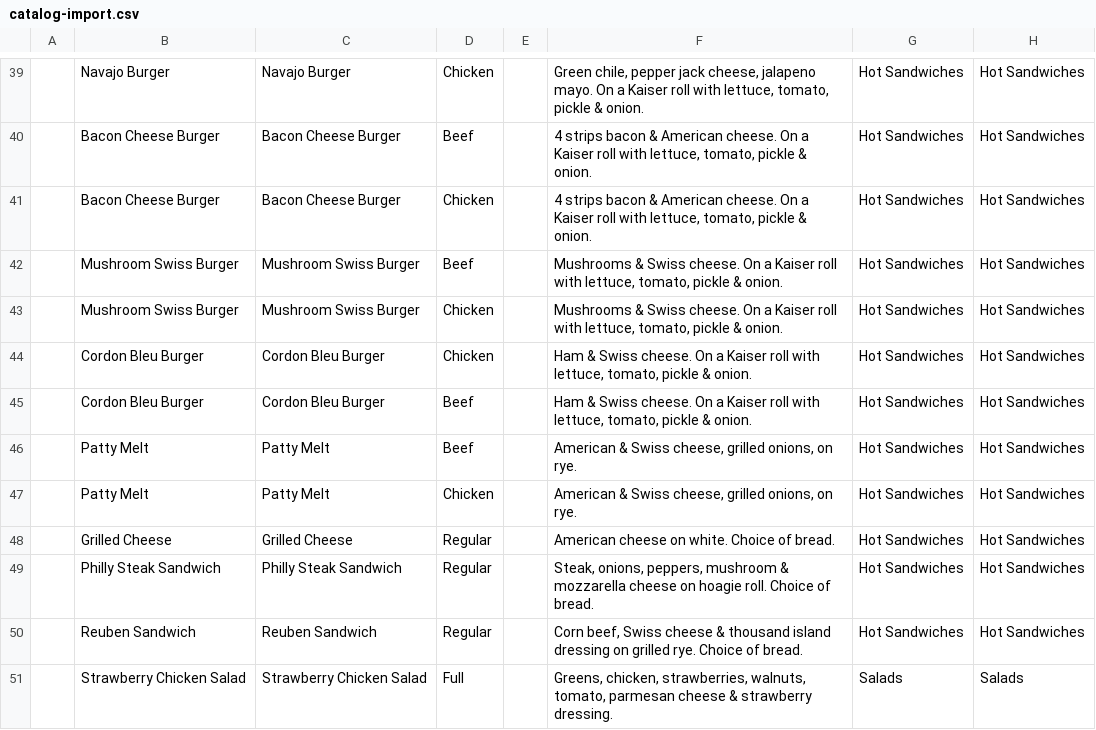
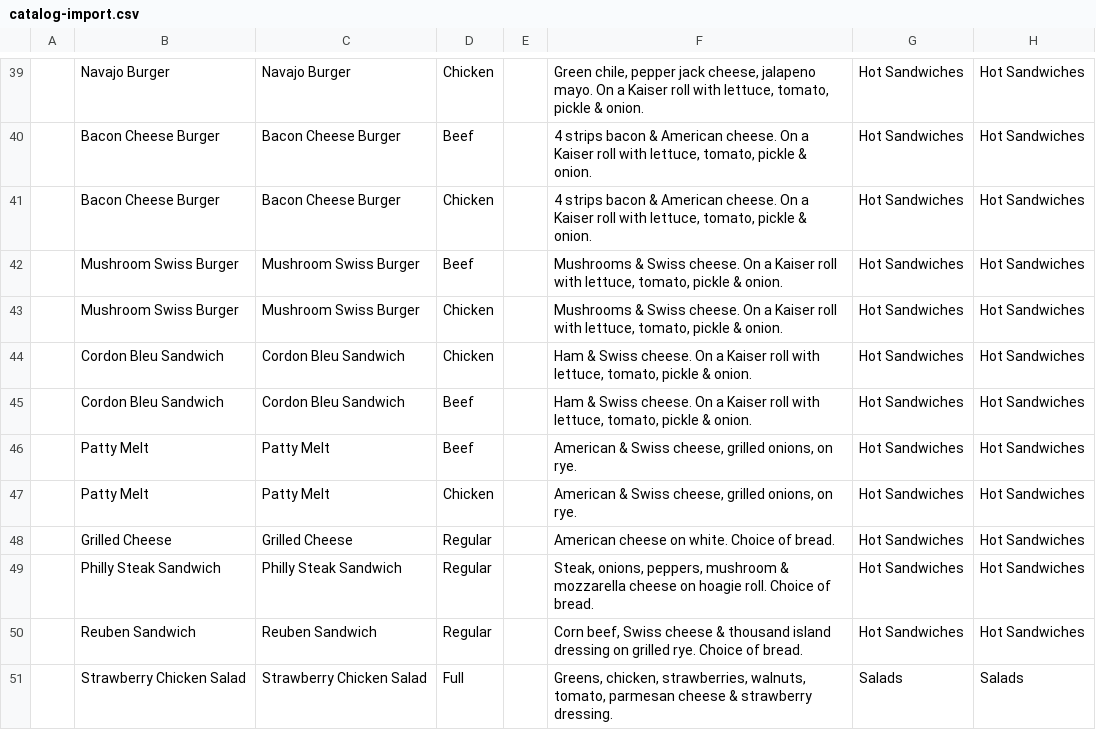
Before and after one commit to MitchDizzle/TheCafeSite, a CSV file: square/catalog-import.csv, drawn as a sheet; only a part is shown, gaps mark what is left out; the diff names each change by its address in the sheet, - before the commit and + after, or states it on an @@ line.

```diff
--- a/square/catalog-import.csv
+++ b/square/catalog-import.csv
-B44:B45: Cordon Bleu Burger
+B44:B45: Cordon Bleu Sandwich
-C44:C45: Cordon Bleu Burger
+C44:C45: Cordon Bleu Sandwich
```
Also changed, not shown: 7 other files.
